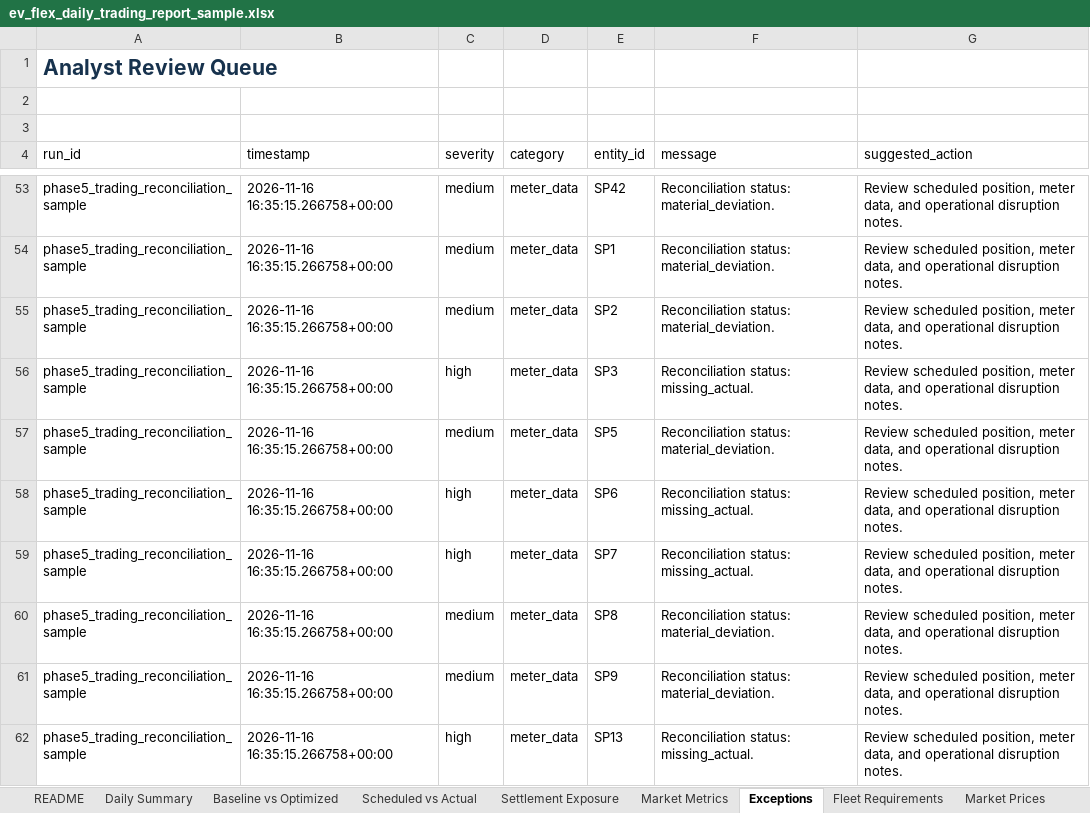
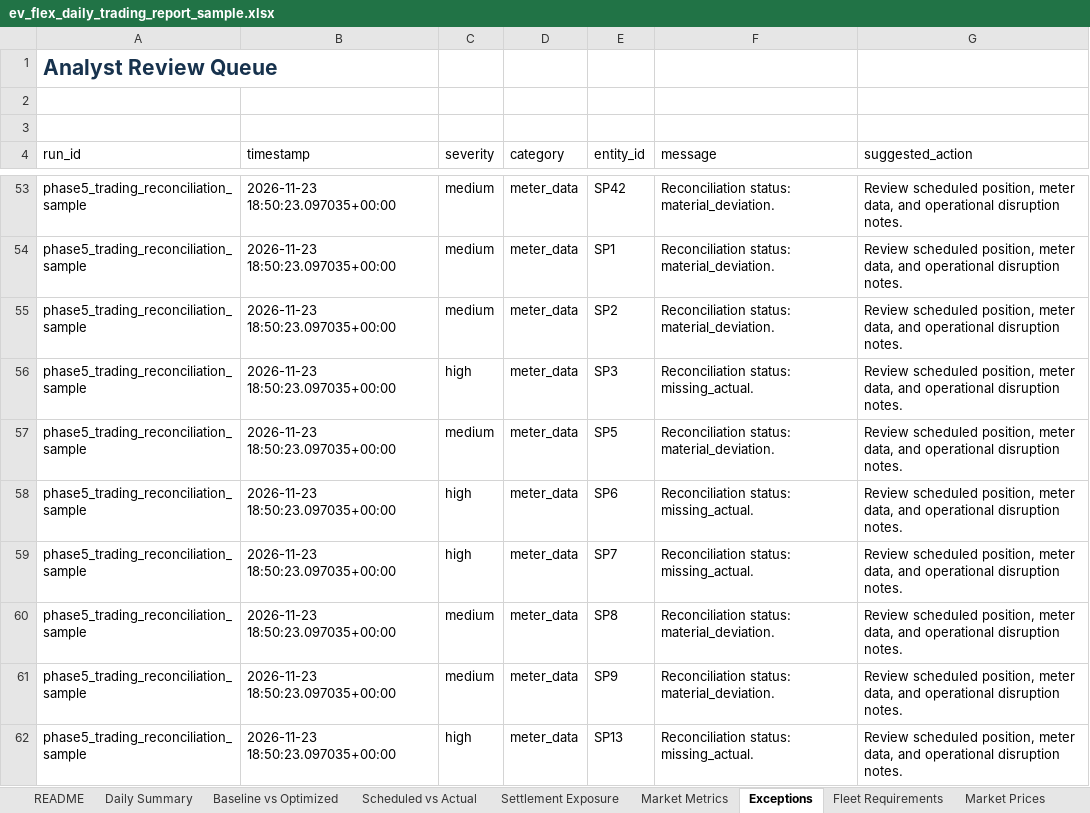
Before and after one commit to TannerL22/ev-flex-trading-ops-simulator, an Excel workbook: frontend/public/reports/ev_flex_daily_trading_report_sample.xlsx, sheet Exceptions, drawn as a sheet; only a part is shown, gaps mark what is left out; values as stored, in another font and other column widths than the file's, no borders; conditional formats and table styles not drawn; the diff covers the shown part only; the diff names each change by its address in the sheet, - before the commit and + after, or states it on an @@ line.

```diff
--- a/frontend/public/reports/ev_flex_daily_trading_report_sample.xlsx (sheet Exceptions)
+++ b/frontend/public/reports/ev_flex_daily_trading_report_sample.xlsx (sheet Exceptions)
-B53:B62 (timestamp): 2026-11-16 16:35:15.266758+00:00
+B53:B62 (timestamp): 2026-11-23 18:50:23.097035+00:00
```
Also changed, not shown: 48 edited cells elsewhere in this sheet, sheet Market Prices, sheet README, data/outputs/ev_flex_daily_trading_report_sample.xlsx, 10 other files.
